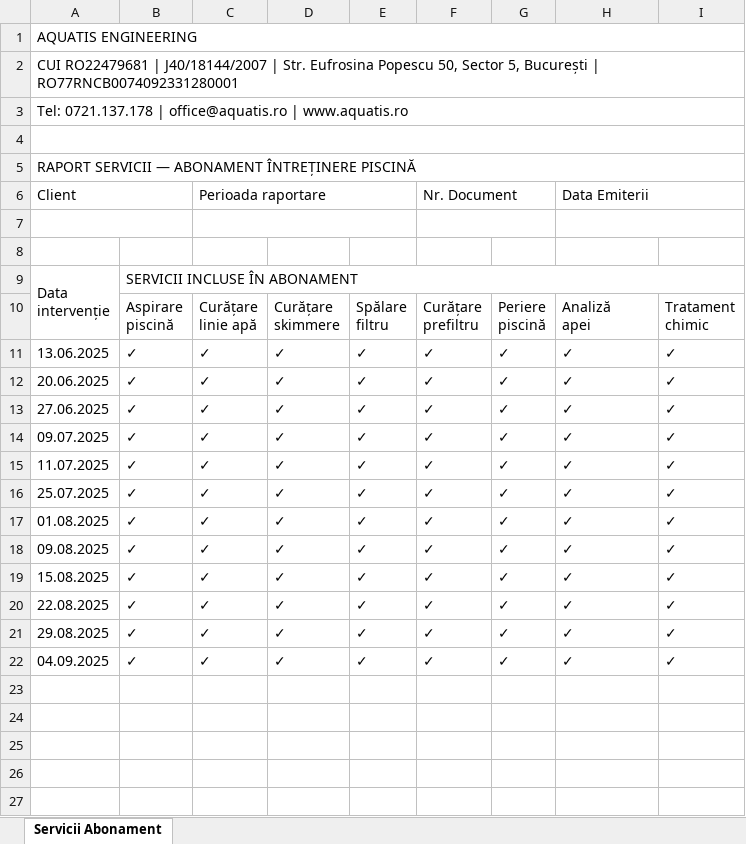
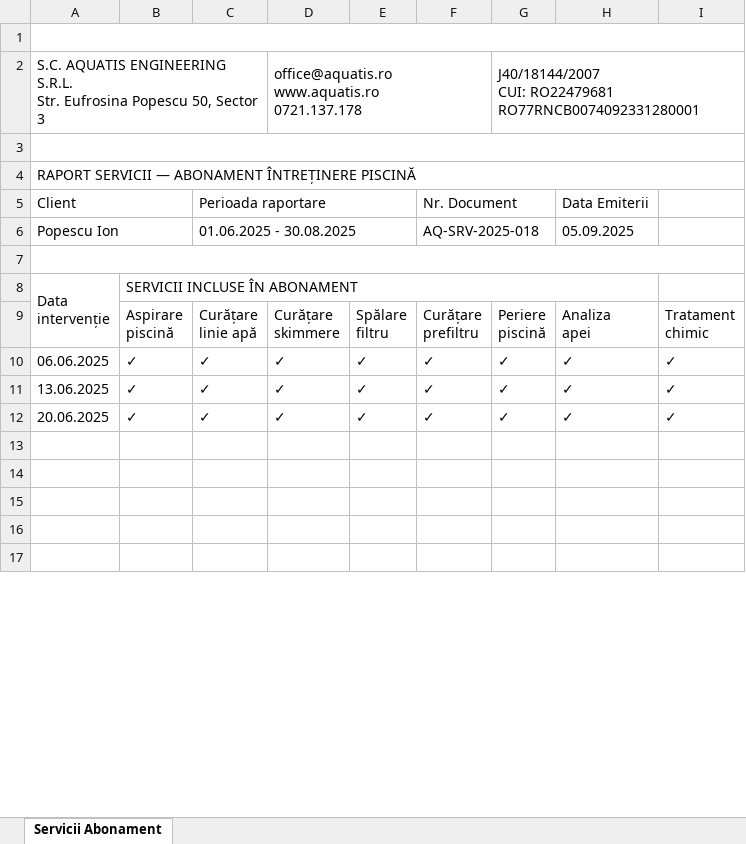
Before and after one commit to ceorneas-dev/pool-app, an Excel workbook: templates/v2.xlsx, sheet Servicii Abonament, drawn as a sheet; only a part is shown; values as stored, in another font and other column widths than the file's, no cell formats; removed rows and columns are numbered as before the commit, all else as after; ↵ is a line break in a cell; the diff covers the shown part only; the diff names each change by its address in the sheet, - before the commit and + after, or states it on an @@ line.

```diff
--- a/templates/v2.xlsx (sheet Servicii Abonament)
+++ b/templates/v2.xlsx (sheet Servicii Abonament)
-A1: AQUATIS ENGINEERING
+A1: (empty)
-row 2: CUI RO22479681 | J40/18144/2007 | Str. Eufrosina Popescu 50, Sector 5, București | RO77RNCB0074092331280001
-row 3: Tel: 0721.137.178 | office@aquatis.ro | www.aquatis.ro
+row 2: S.C. AQUATIS ENGINEERING S.R.L. ↵ Str. Eufrosina Popescu 50, Sector 3 |  |  | office@aquatis.ro ↵ www.aquatis.ro ↵ 0721.137.178 |  |  | J40/18144/2007 ↵ CUI: RO22479681 ↵ RO77RNCB0074092331280001
-H6:I6 merged
-row 6: (empty)
+row 6: Popescu Ion |  | 01.06.2025 - 30.08.2025 |  |  | AQ-SRV-2025-018 |  | 05.09.2025
-H7:I7 merged
+A7:I7 merged
-B9:I9 merged
+B8:H8 merged
-H9: Analiză ↵ apei
+H9: Analiza ↵ apei
+row 10: 06.06.2025 | ✓ | ✓ | ✓ | ✓ | ✓ | ✓ | ✓ | ✓
-row 13: 27.06.2025 | ✓ | ✓ | ✓ | ✓ | ✓ | ✓ | ✓ | ✓
-row 14: 09.07.2025 | ✓ | ✓ | ✓ | ✓ | ✓ | ✓ | ✓ | ✓
-row 15: 11.07.2025 | ✓ | ✓ | ✓ | ✓ | ✓ | ✓ | ✓ | ✓
-row 16: 25.07.2025 | ✓ | ✓ | ✓ | ✓ | ✓ | ✓ | ✓ | ✓
-row 17: 01.08.2025 | ✓ | ✓ | ✓ | ✓ | ✓ | ✓ | ✓ | ✓
-row 18: 09.08.2025 | ✓ | ✓ | ✓ | ✓ | ✓ | ✓ | ✓ | ✓
-row 19: 15.08.2025 | ✓ | ✓ | ✓ | ✓ | ✓ | ✓ | ✓ | ✓
-row 20: 22.08.2025 | ✓ | ✓ | ✓ | ✓ | ✓ | ✓ | ✓ | ✓
-row 21: 29.08.2025 | ✓ | ✓ | ✓ | ✓ | ✓ | ✓ | ✓ | ✓
-row 22: 04.09.2025 | ✓ | ✓ | ✓ | ✓ | ✓ | ✓ | ✓ | ✓
```
Also changed, not shown: 9 added rows, 2 removed rows and merged cells elsewhere in this sheet, cell formats, templates/v1.xlsx, 4 other files.
